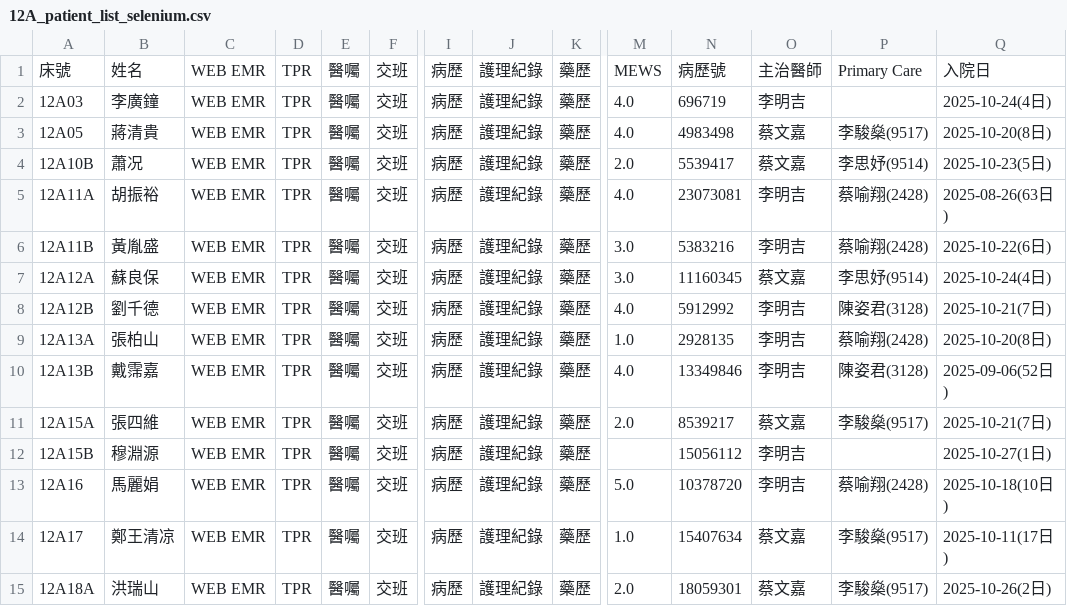
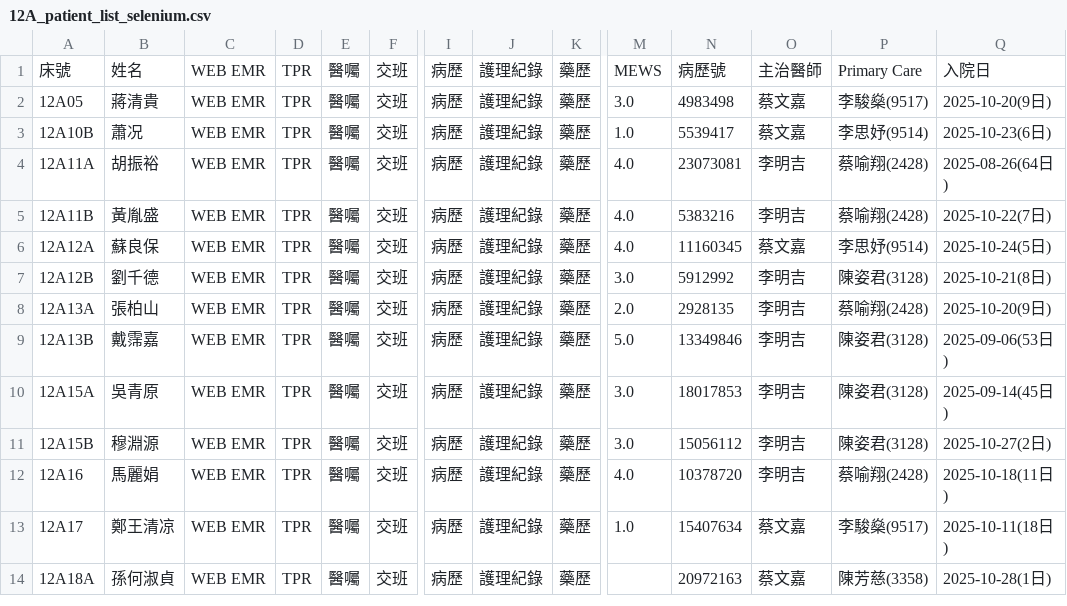
Before and after one commit to 2510aaae4/12A-dashboard, a CSV file: 12A_patient_list_selenium.csv, drawn as a sheet; only a part is shown, gaps mark what is left out; removed rows and columns are numbered as before the commit, all else as after; rows hold the shown columns only; the diff covers the shown part only; the diff names each change by its address in the sheet, - before the commit and + after, or states it on an @@ line.

Commit message:
Automated update of patient list on 2025/10/28 週二 15:00:26.34

```diff
--- a/12A_patient_list_selenium.csv
+++ b/12A_patient_list_selenium.csv
-row 2: 12A03 | 李廣鐘 | WEB EMR | TPR | 醫囑 | 交班 | 病歷 | 護理紀錄 | 藥歷 | 4.0 | 696719 | 李明吉 |  | 2025-10-24(4日)
-M2: 4.0
+M2: 3.0
-Q2: 2025-10-20(8日)
+Q2: 2025-10-20(9日)
-M3: 2.0
+M3: 1.0
-Q3: 2025-10-23(5日)
+Q3: 2025-10-23(6日)
-Q4: 2025-08-26(63日)
+Q4: 2025-08-26(64日)
-M5:M6: 3.0
+M5:M6: 4.0
-Q5: 2025-10-22(6日)
+Q5: 2025-10-22(7日)
-Q6: 2025-10-24(4日)
+Q6: 2025-10-24(5日)
-M7: 4.0
+M7: 3.0
-Q7: 2025-10-21(7日)
+Q7: 2025-10-21(8日)
-M8: 1.0
+M8: 2.0
-Q8: 2025-10-20(8日)
+Q8: 2025-10-20(9日)
-M9: 4.0
+M9: 5.0
-Q9: 2025-09-06(52日)
+Q9: 2025-09-06(53日)
-B10: 張四維
+B10: 吳青原
-M10: 2.0
+M10: 3.0
-N10: 8539217
+N10: 18017853
-O10: 蔡文嘉
+O10: 李明吉
-P10: 李駿燊(9517)
+P10: 陳姿君(3128)
-Q10: 2025-10-21(7日)
+Q10: 2025-09-14(45日)
-M11: (empty)
+M11: 3.0
-P11: (empty)
+P11: 陳姿君(3128)
-Q11: 2025-10-27(1日)
+Q11: 2025-10-27(2日)
-M12: 5.0
+M12: 4.0
-Q12: 2025-10-18(10日)
+Q12: 2025-10-18(11日)
-Q13: 2025-10-11(17日)
+Q13: 2025-10-11(18日)
-B14: 洪瑞山
+B14: 孫何淑貞
-M14: 2.0
+M14: (empty)
-N14: 18059301
+N14: 20972163
-P14: 李駿燊(9517)
+P14: 陳芳慈(3358)
-Q14: 2025-10-26(2日)
+Q14: 2025-10-28(1日)
```
Also changed, not shown: 24 edited cells elsewhere in this file.
